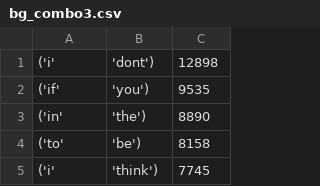
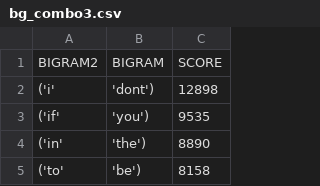
Before and after one commit to Djion/CSCI4830FinalProject, a CSV file: Feature_Extraction/bigram_data/bg_combo3.csv, drawn as a sheet; only a part is shown; the shorter side is filled out with more unchanged rows.

```diff
--- a/Feature_Extraction/bigram_data/bg_combo3.csv
+++ b/Feature_Extraction/bigram_data/bg_combo3.csv
@@ -1 +1,2 @@
+BIGRAM2, BIGRAM,SCORE
 ('i', 'dont'),12898
```
Also changed, not shown: 26 other files.
